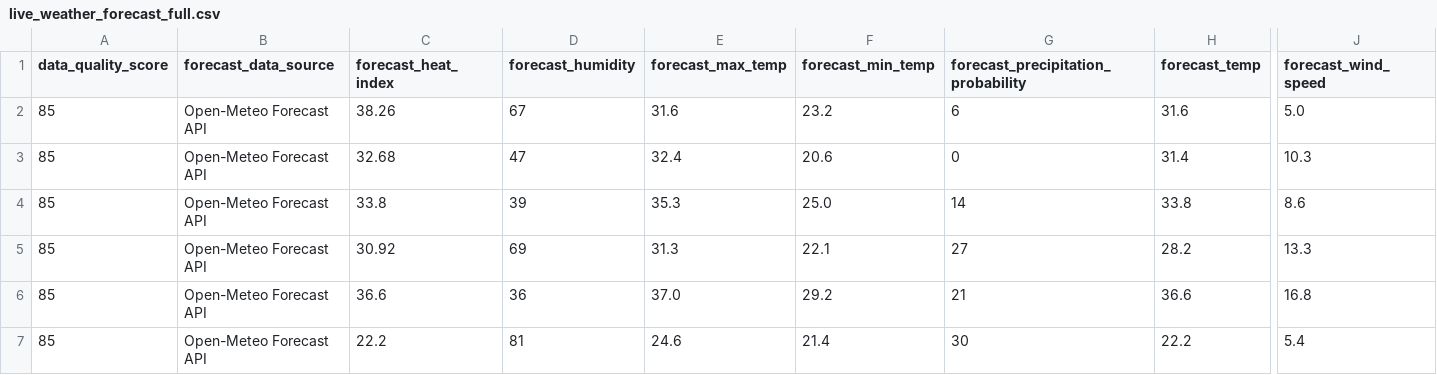
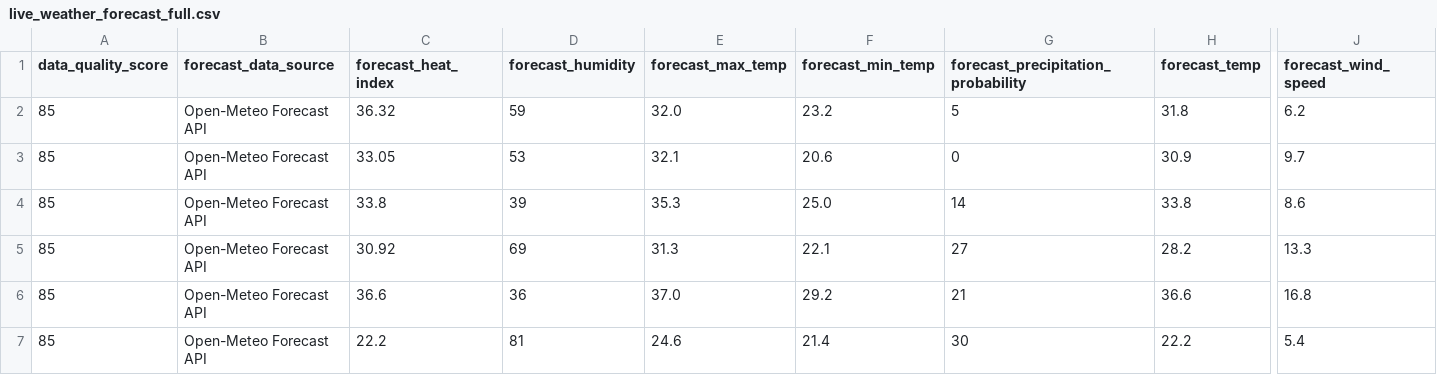
Before and after one commit to sgoersdorf-design/the-weather-cup-2026, a CSV file: data/live_weather_forecast_full.csv, drawn as a sheet; only a part is shown, gaps mark what is left out; removed rows and columns are numbered as before the commit, all else as after; rows hold the shown columns only; the diff names each change by its address in the sheet, - before the commit and + after, or states it on an @@ line.

```diff
--- a/data/live_weather_forecast_full.csv
+++ b/data/live_weather_forecast_full.csv
-row 2: 85 | Open-Meteo Forecast API | 38.26 | 67 | 31.6 | 23.2 | 6 | 31.6 | 5.0
+row 2: 85 | Open-Meteo Forecast API | 36.32 | 59 | 32.0 | 23.2 | 5 | 31.8 | 6.2
-C3 (forecast_heat_index): 32.68
+C3 (forecast_heat_index): 33.05
-D3 (forecast_humidity): 47
+D3 (forecast_humidity): 53
-E3 (forecast_max_temp): 32.4
+E3 (forecast_max_temp): 32.1
-H3 (forecast_temp): 31.4
+H3 (forecast_temp): 30.9
-J3 (forecast_wind_speed): 10.3
+J3 (forecast_wind_speed): 9.7
```
Also changed, not shown: 3 other files.
